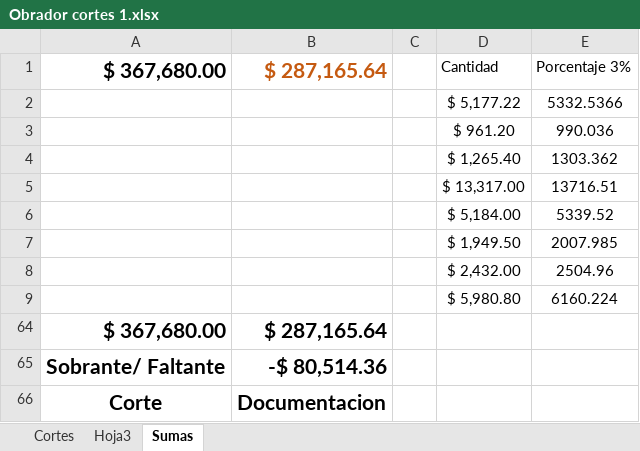
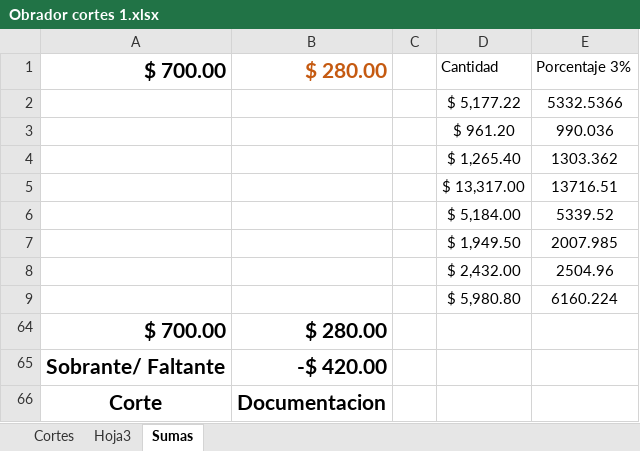
Before and after one commit to Hydra9999414/Cortes, an Excel workbook: Obrador cortes 1.xlsx, sheet Sumas, drawn as a sheet; values as stored, in another font and other column widths than the file's, no borders; removed rows and columns are numbered as before the commit, all else as after; the diff names each change by its address in the sheet, - before the commit and + after, or states it on an @@ line.

```diff
--- a/Obrador cortes 1.xlsx (sheet Sumas)
+++ b/Obrador cortes 1.xlsx (sheet Sumas)
-A1: $ 367,680.00
+A1: $ 700.00
-B1: $ 287,165.64
+B1: $ 280.00
-row 64: $ 367,680.00 | $ 287,165.64
+row 64: $ 700.00 | $ 280.00
-B65: -$ 80,514.36
+B65: -$ 420.00
```
Also changed, not shown: sheet Cortes.
